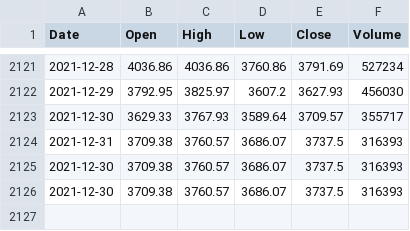
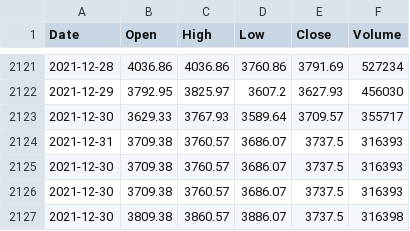
Before and after one commit to Dev232-rock/CryptoMarketPredictor, a CSV file: Ethereum Historical Data.csv, drawn as a sheet; only a part is shown, gaps mark what is left out; the diff names each change by its address in the sheet, - before the commit and + after, or states it on an @@ line.

Commit message:
Update Ethereum Historical Data.csv

```diff
--- a/Ethereum Historical Data.csv
+++ b/Ethereum Historical Data.csv
+row 2127: 2021-12-30 | 3809.38 | 3860.57 | 3886.07 | 3737.5 | 316398
```
